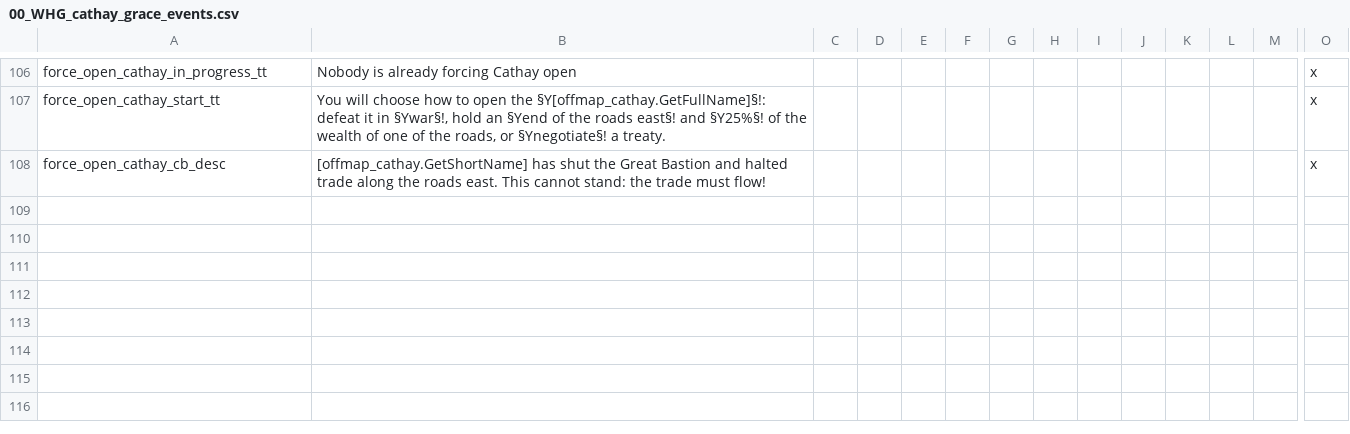
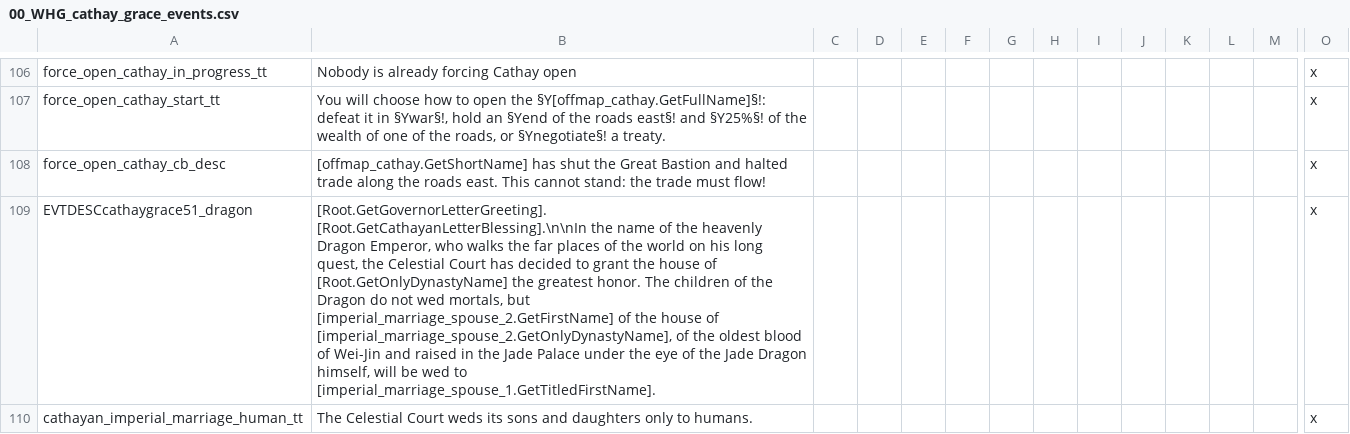
Before and after one commit to Komioski/WH-Geheimnisnacht, a CSV file: localisation/00_WHG_cathay_grace_events.csv, drawn as a sheet; only a part is shown, gaps mark what is left out; rows hold the shown columns only; the diff names each change by its address in the sheet, - before the commit and + after, or states it on an @@ line.

```diff
--- a/localisation/00_WHG_cathay_grace_events.csv
+++ b/localisation/00_WHG_cathay_grace_events.csv
+row 109: EVTDESCcathaygrace51_dragon | [Root.GetGovernorLetterGreeting]. [Root.GetCathayanLetterBlessing].\n\nIn the name of the heavenly Dragon Emperor, who walks the far places of the world on his long quest, the Celestial Court has decided to grant the house of [Root.GetOnlyDynastyName] the greatest honor. The children of the Dragon do not wed mortals, but [imperial_marriage_spouse_2.GetFirstName] of the house of [imperial_marriage_spouse_2.GetOnlyDynastyName], of the oldest blood of Wei-Jin and raised in the Jade Palace under the eye of the Jade Dragon himself, will be wed to [imperial_marriage_spouse_1.GetTitledFirstName]. |  |  |  |  |  |  |  |  |  |  |  | x
+row 110: cathayan_imperial_marriage_human_tt | The Celestial Court weds its sons and daughters only to humans. |  |  |  |  |  |  |  |  |  |  |  | x
```
Also changed, not shown: 3 other files.
